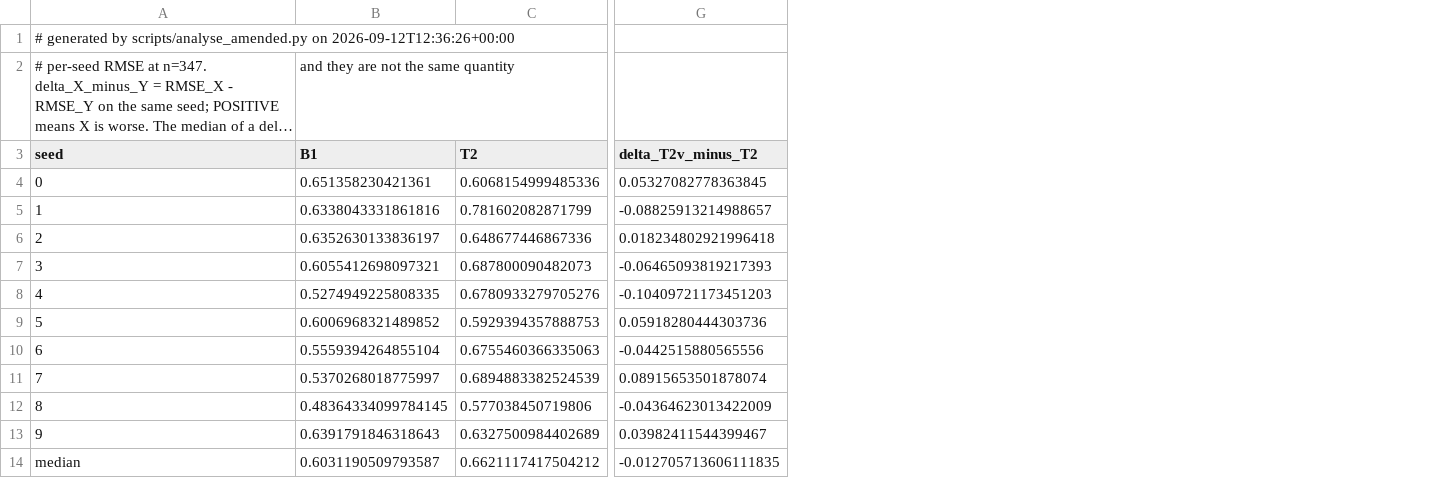
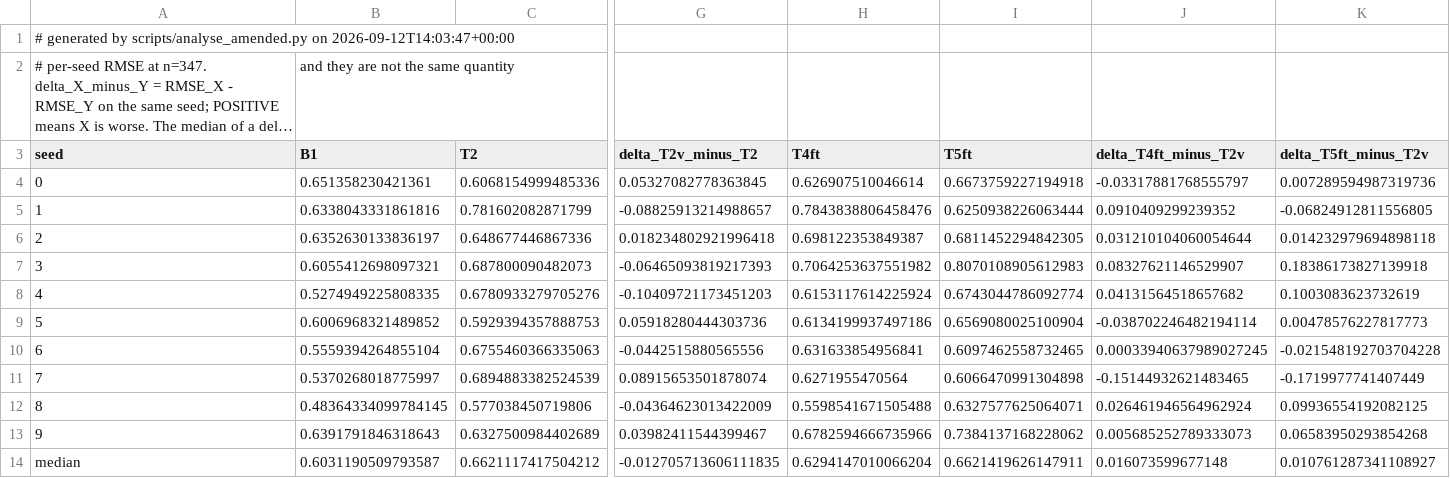
Before and after one commit to anamgiri91/transfer-learning-research, a CSV file: results/tables/table21_per_seed_finetune.csv, drawn as a sheet; only a part is shown, gaps mark what is left out; long unchanged cells end in …; the diff names each change by its address in the sheet, - before the commit and + after, or states it on an @@ line.

```diff
--- a/results/tables/table21_per_seed_finetune.csv
+++ b/results/tables/table21_per_seed_finetune.csv
+column H (T4ft), rows 4-14: 0.626907510046614 | 0.7843838806458476 | 0.698122353849387 | 0.7064253637551982 | 0.6153117614225924 | 0.6134199937497186 | 0.631633854956841 | 0.6271955470564 | 0.5598541671505488 | 0.6782594666735966 | 0.6294147010066204
+column I (T5ft), rows 4-14: 0.6673759227194918 | 0.6250938226063444 | 0.6811452294842305 | 0.8070108905612983 | 0.6743044786092774 | 0.6569080025100904 | 0.6097462558732465 | 0.6066470991304898 | 0.6327577625064071 | 0.7384137168228062 | 0.6621419626147911
+column J (delta_T4ft_minus_T2v), rows 4-14: -0.03317881768555797 | 0.0910409299239352 | 0.031210104060054644 | 0.08327621146529907 | 0.04131564518657682 | -0.038702246482194114 | 0.00033940637989027245 | -0.15144932621483465 | 0.026461946564962924 | 0.005685252789333073 | 0.016073599677148
+column K (delta_T5ft_minus_T2v), rows 4-14: 0.007289594987319736 | -0.06824912811556805 | 0.014232979694898118 | 0.18386173827139918 | 0.1003083623732619 | 0.00478576227817773 | -0.021548192703704228 | -0.1719977741407449 | 0.09936554192082125 | 0.06583950293854268 | 0.010761287341108927
-A1 (seed): …scripts/analyse_amended.py on 2026-09-12T12:36:26+00:00
+A1 (seed): …scripts/analyse_amended.py on 2026-09-12T14:03:47+00:00
```
Also changed, not shown: results/tables/table17_amended_finetune.csv, results/tables/table18_amended_contrasts.csv, 37 other files.
